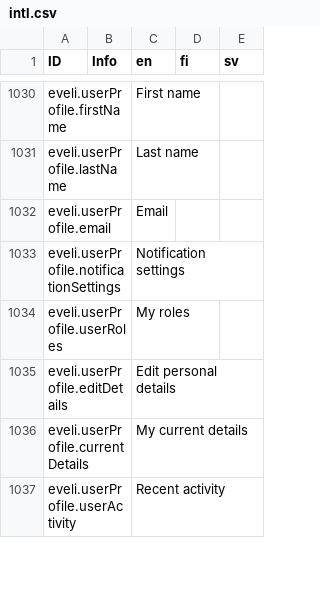
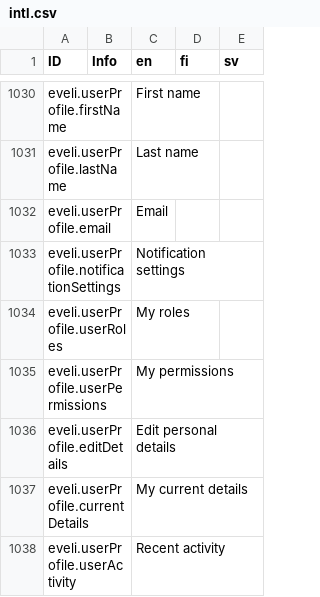
Before and after one commit to digiexpress-io/digiexpress-parent, a CSV file: ts_setup/eveli-ide/intl.csv, drawn as a sheet; only a part is shown, gaps mark what is left out; the diff names each change by its address in the sheet, - before the commit and + after, or states it on an @@ line.

Commit message:
#373 permissions list

```diff
--- a/ts_setup/eveli-ide/intl.csv
+++ b/ts_setup/eveli-ide/intl.csv
+row 1035: eveli.userProfile.userPermissions |  | My permissions
```
Also changed, not shown: 3 other files.
